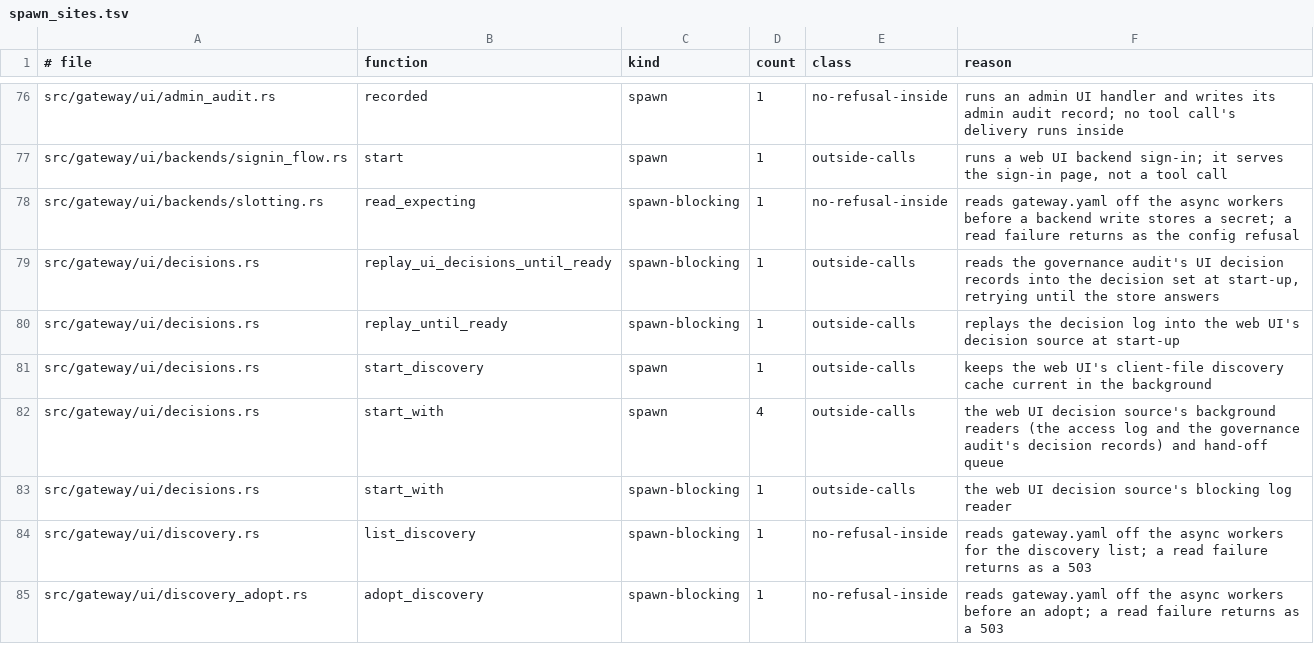
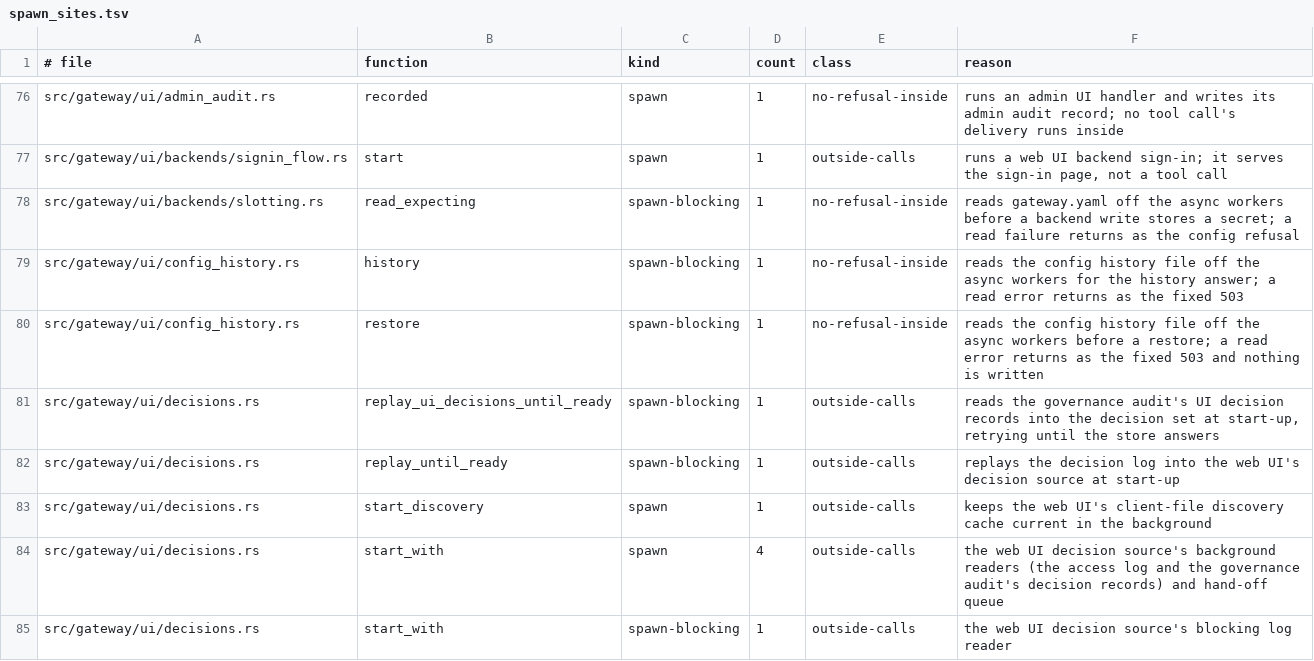
Before and after one commit to MikkoParkkola/mcp-gateway, a TSV file: src/gateway/meta_mcp/boundary_pins/spawn_sites.tsv, drawn as a sheet; only a part is shown, gaps mark what is left out; the shorter side is filled out with more unchanged rows.

```diff
--- a/src/gateway/meta_mcp/boundary_pins/spawn_sites.tsv
+++ b/src/gateway/meta_mcp/boundary_pins/spawn_sites.tsv
@@ -78,2 +78,4 @@ src/gateway/ui/backends/signin_flow.rs	start	spawn	1	outside-calls	runs a web UI
 src/gateway/ui/backends/slotting.rs	read_expecting	spawn-blocking	1	no-refusal-inside	reads gateway.yaml off the async workers before a backend write stores a secret; a read failure returns as the config refusal
+src/gateway/ui/config_history.rs	history	spawn-blocking	1	no-refusal-inside	reads the config history file off the async workers for the history answer; a read error returns as the fixed 503
+src/gateway/ui/config_history.rs	restore	spawn-blocking	1	no-refusal-inside	reads the config history file off the async workers before a restore; a read error returns as the fixed 503 and nothing is written
 src/gateway/ui/decisions.rs	replay_ui_decisions_until_ready	spawn-blocking	1	outside-calls	reads the governance audit's UI decision records into the decision set at start-up, retrying until the store answers
```
Also changed, not shown: src/gateway/meta_mcp/boundary_pins/delivery_refusals.tsv, 31 other files.
